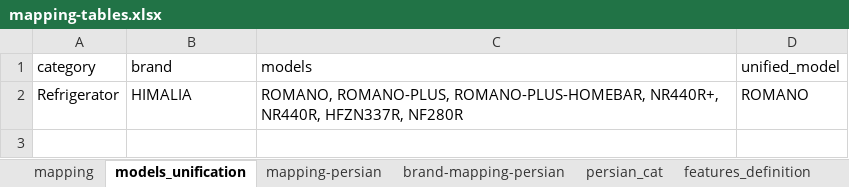
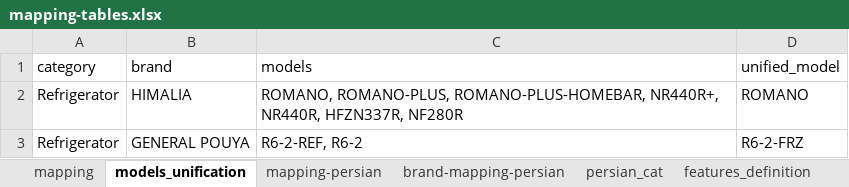
Before and after one commit to bestico11/smart-data-extractor-audits, an Excel workbook: SmartDataExtractor/mapping-tables.xlsx, sheet models_unification, drawn as a sheet; values as stored, in another font and other column widths than the file's, no borders; the diff names each change by its address in the sheet, - before the commit and + after, or states it on an @@ line.

```diff
--- a/SmartDataExtractor/mapping-tables.xlsx (sheet models_unification)
+++ b/SmartDataExtractor/mapping-tables.xlsx (sheet models_unification)
+row 3: Refrigerator | GENERAL POUYA | R6-2-REF, R6-2 | R6-2-FRZ
```
Also changed, not shown: 5 other files.
